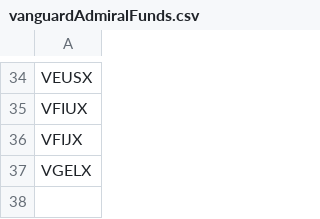
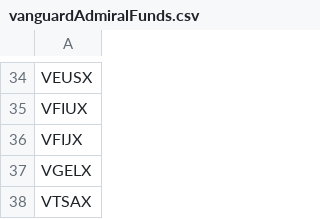
Before and after one commit to jahillebrand/index_tracker_project, a CSV file: symbolListFiles/vanguardAdmiralFunds.csv, drawn as a sheet; only a part is shown, gaps mark what is left out.

Commit message:
Tested list import, api hit, and data export to be working

```diff
--- a/symbolListFiles/vanguardAdmiralFunds.csv
+++ b/symbolListFiles/vanguardAdmiralFunds.csv
@@ -37 +37,2 @@ VFIJX
 VGELX
+VTSAX
```
Also changed, not shown: 5 other files.
